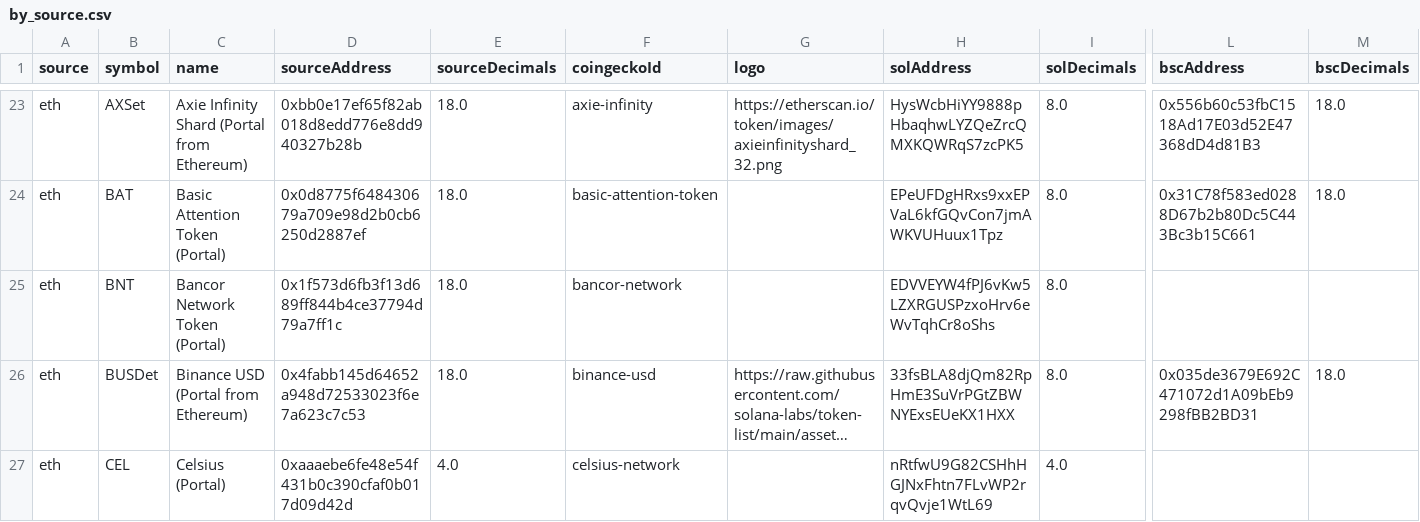
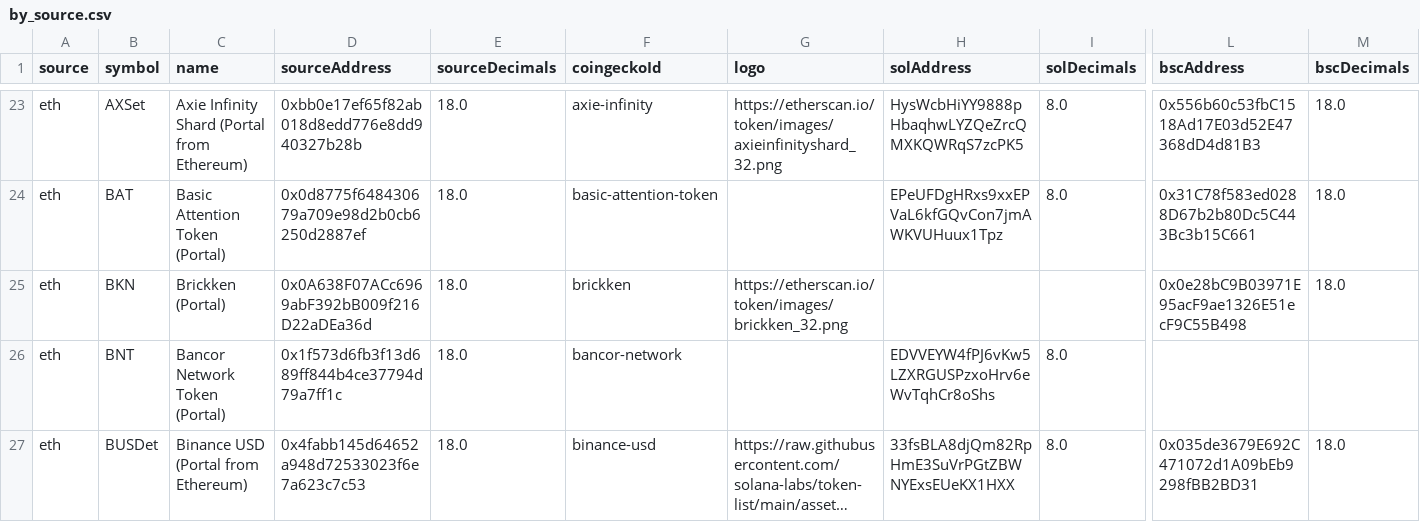
Before and after one commit to wormhole-foundation/wormhole-token-list, a CSV file: content/by_source.csv, drawn as a sheet; only a part is shown, gaps mark what is left out; the shorter side is filled out with more unchanged rows; long unchanged cells end in …; rows hold the shown columns only; the diff names each change by its address in the sheet, - before the commit and + after, or states it on an @@ line.

```diff
--- a/content/by_source.csv
+++ b/content/by_source.csv
+row 25: eth | BKN | Brickken (Portal) | 0x0A638F07ACc6969abF392bB009f216D22aDEa36d | 18.0 | brickken | https://etherscan.io/token/images/brickken_32.png |  |  | 0x0e28bC9B03971E95acF9ae1326E51ecF9C55B498 | 18.0
```
Also changed, not shown: content/by_dest.csv, 6 other files.
